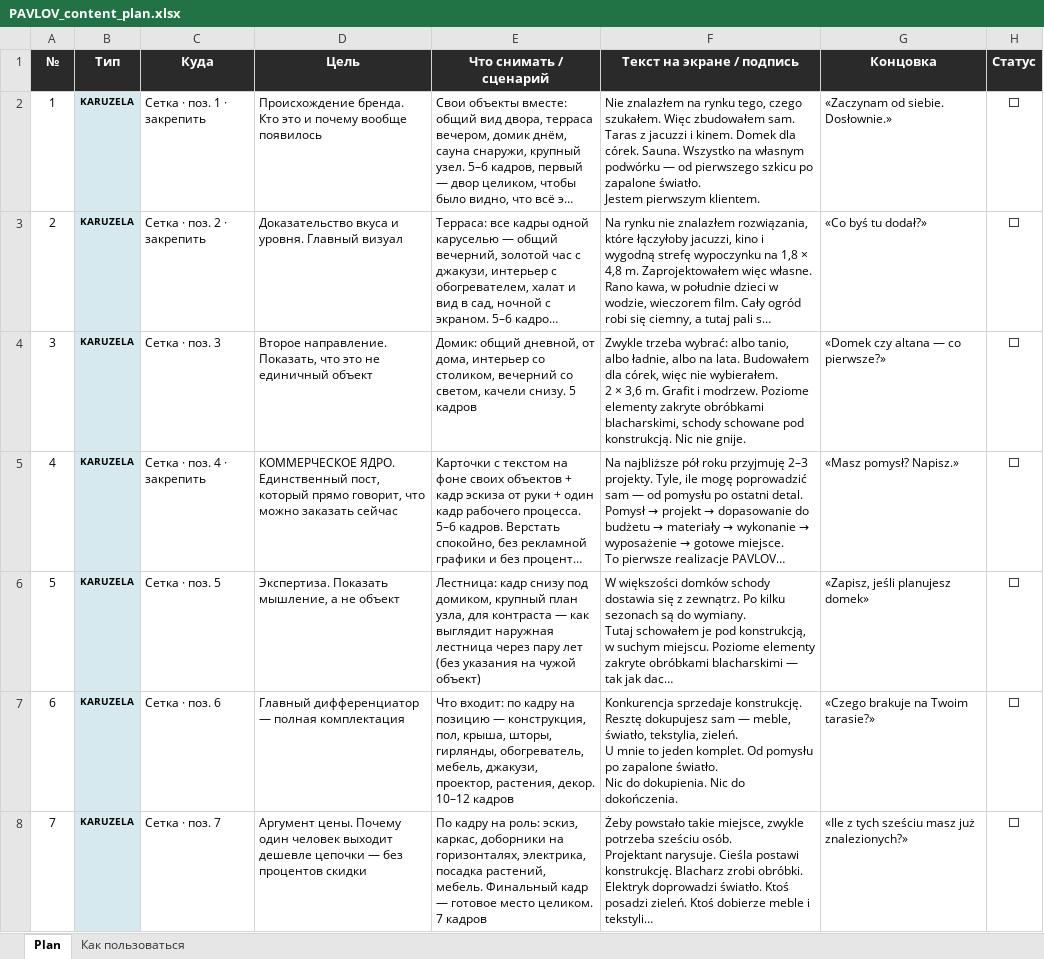
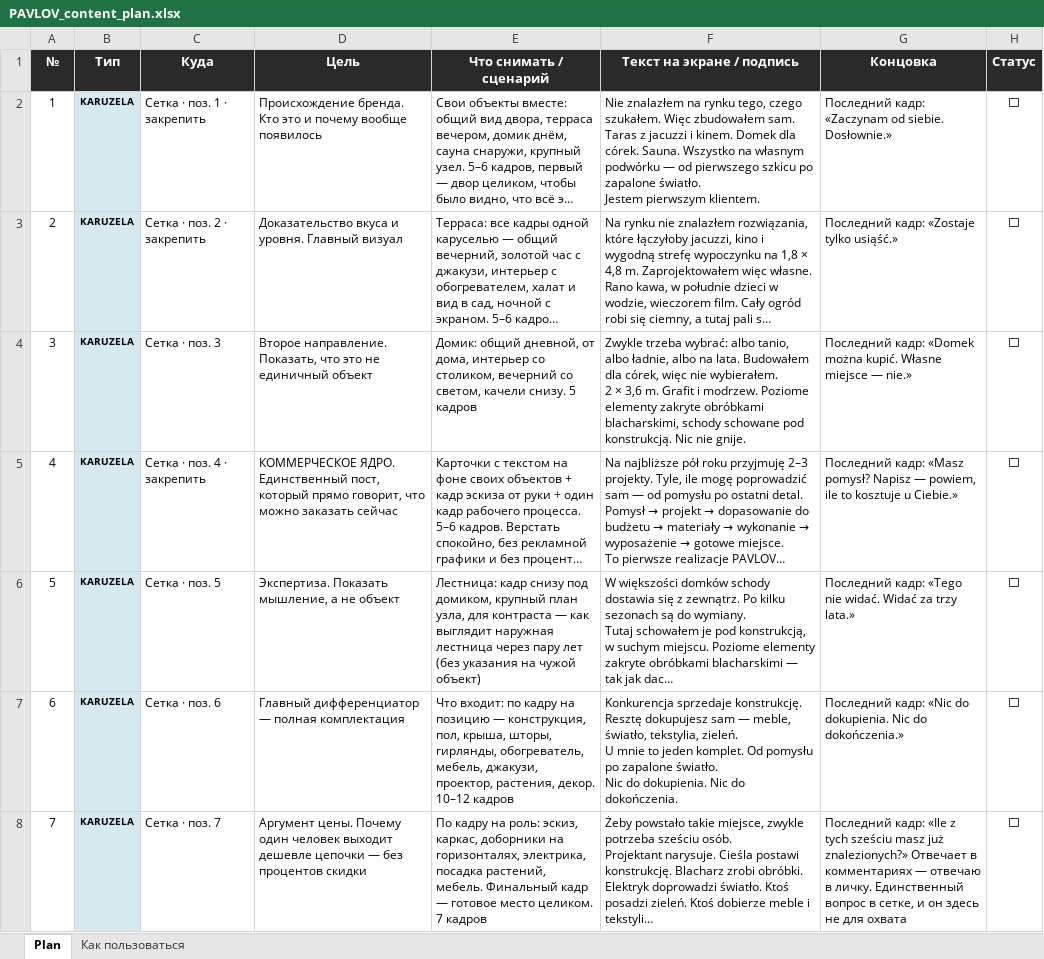
Before and after one commit to archalexpavlov/PavlovWoodAndSoul, an Excel workbook: Instagram/PAVLOV_content_plan.xlsx, sheet Plan, drawn as a sheet; only a part is shown; long unchanged cells end in …; values as stored, in another font and other column widths than the file's, no borders; the diff covers the shown part only; the diff names each change by its address in the sheet, - before the commit and + after, or states it on an @@ line.

```diff
--- a/Instagram/PAVLOV_content_plan.xlsx (sheet Plan)
+++ b/Instagram/PAVLOV_content_plan.xlsx (sheet Plan)
-G2 (Концовка): «Zaczynam od siebie. Dosłownie.»
+G2 (Концовка): Последний кадр: «Zaczynam od siebie. Dosłownie.»
-G3 (Концовка): «Co byś tu dodał?»
+G3 (Концовка): Последний кадр: «Zostaje tylko usiąść.»
-G4 (Концовка): «Domek czy altana — co pierwsze?»
+G4 (Концовка): Последний кадр: «Domek można kupić. Własne miejsce — nie.»
-G5 (Концовка): «Masz pomysł? Napisz.»
+G5 (Концовка): Последний кадр: «Masz pomysł? Napisz — powiem, ile to kosztuje u Ciebie.»
-G6 (Концовка): «Zapisz, jeśli planujesz domek»
+G6 (Концовка): Последний кадр: «Tego nie widać. Widać za trzy lata.»
-G7 (Концовка): «Czego brakuje na Twoim tarasie?»
+G7 (Концовка): Последний кадр: «Nic do dokupienia. Nic do dokończenia.»
-G8 (Концовка): «Ile z tych sześciu masz już znalezionych?»
+G8 (Концовка): Последний кадр: «Ile z tych sześciu masz już znalezionych?» Отвечает в комментариях — отвечаю в личку. Единственный вопрос в сетке, и он здесь не для охвата
```
Also changed, not shown: 21 edited cells elsewhere in this sheet, sheet Как пользоваться, 2 other files.
